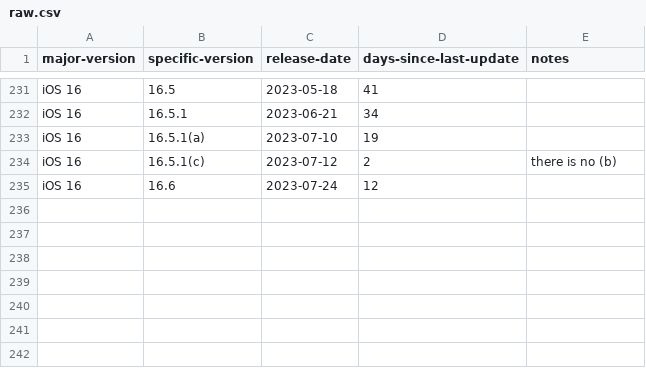
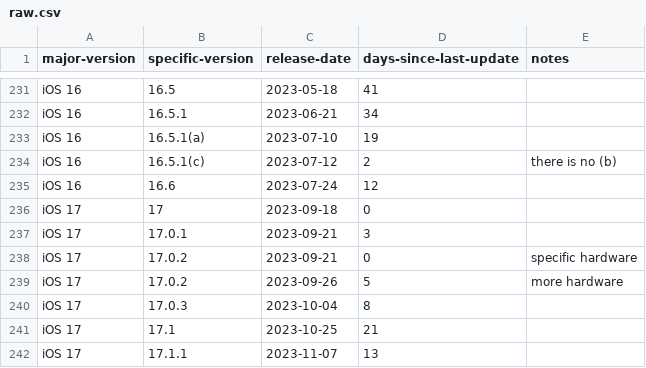
Before and after one commit to jacobmbarnard/ios-ipados-vsn-history, a CSV file: csv/iOS/raw.csv, drawn as a sheet; only a part is shown, gaps mark what is left out; the diff names each change by its address in the sheet, - before the commit and + after, or states it on an @@ line.

```diff
--- a/csv/iOS/raw.csv
+++ b/csv/iOS/raw.csv
+row 236: iOS 17 | 17 | 2023-09-18 | 0
+row 237: iOS 17 | 17.0.1 | 2023-09-21 | 3
+row 238: iOS 17 | 17.0.2 | 2023-09-21 | 0 | specific hardware
+row 239: iOS 17 | 17.0.2 | 2023-09-26 | 5 | more hardware
+row 240: iOS 17 | 17.0.3 | 2023-10-04 | 8
+row 241: iOS 17 | 17.1 | 2023-10-25 | 21
+row 242: iOS 17 | 17.1.1 | 2023-11-07 | 13
```
Also changed, not shown: csv/iOS/metastats.csv, csv/iOS/stats.csv, 29 other files.
